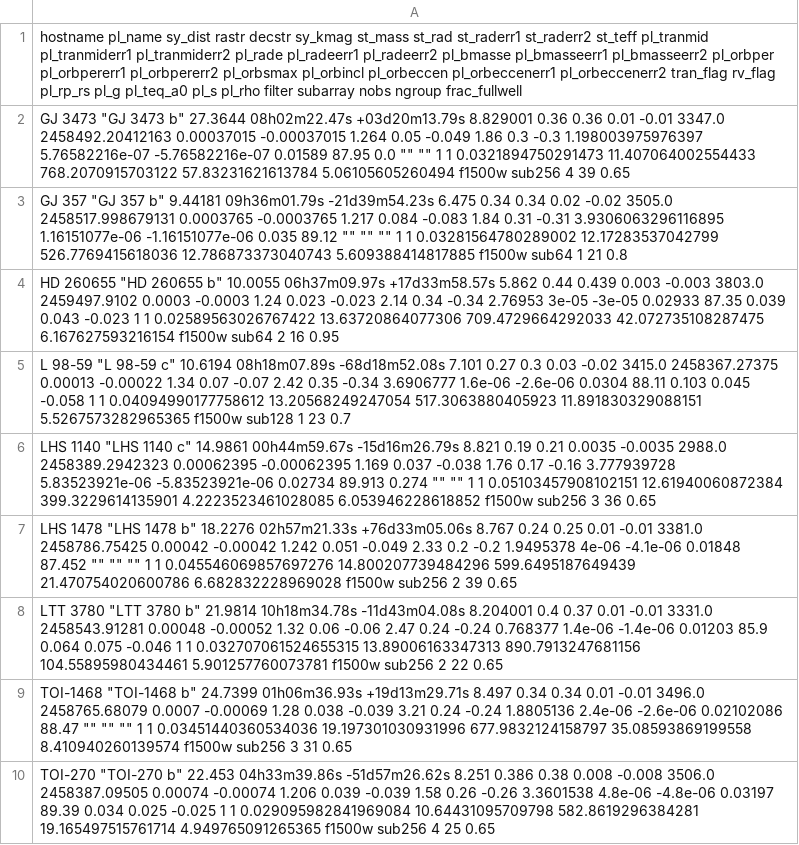
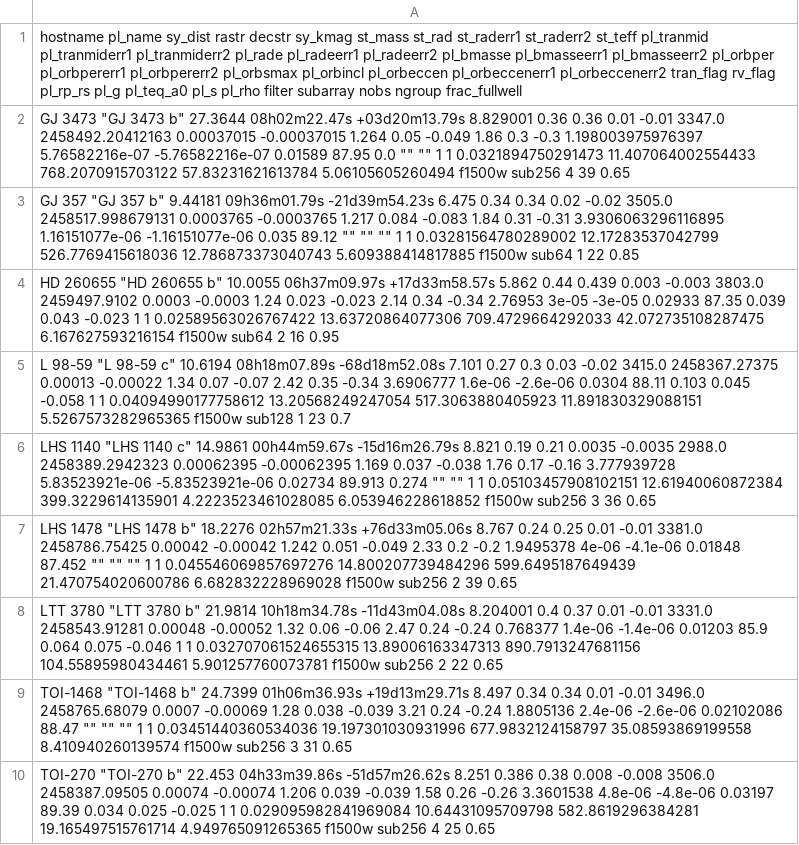
Before and after one commit to hdiamondlowe/jwst_rockyplanetoccultations, a CSV file: sample_final.csv, drawn as a sheet.

Commit message:
converged on some final values/strategy

```diff
--- a/sample_final.csv
+++ b/sample_final.csv
@@ -2,3 +2,3 @@ hostname pl_name sy_dist rastr decstr sy_kmag st_mass st_rad st_raderr1 st_rader
 "GJ 3473" "GJ 3473 b" 27.3644 08h02m22.47s +03d20m13.79s 8.829001 0.36 0.36 0.01 -0.01 3347.0 2458492.20412163 0.00037015 -0.00037015 1.264 0.05 -0.049 1.86 0.3 -0.3 1.198003975976397 5.76582216e-07 -5.76582216e-07 0.01589 87.95 0.0 "" "" 1 1 0.0321894750291473 11.407064002554433 768.2070915703122 57.83231621613784 5.06105605260494 f1500w sub256 4 39 0.65
-"GJ 357" "GJ 357 b" 9.44181 09h36m01.79s -21d39m54.23s 6.475 0.34 0.34 0.02 -0.02 3505.0 2458517.998679131 0.0003765 -0.0003765 1.217 0.084 -0.083 1.84 0.31 -0.31 3.9306063296116895 1.16151077e-06 -1.16151077e-06 0.035 89.12 "" "" "" 1 1 0.03281564780289002 12.17283537042799 526.7769415618036 12.786873373040743 5.609388414817885 f1500w sub64 1 21 0.8
+"GJ 357" "GJ 357 b" 9.44181 09h36m01.79s -21d39m54.23s 6.475 0.34 0.34 0.02 -0.02 3505.0 2458517.998679131 0.0003765 -0.0003765 1.217 0.084 -0.083 1.84 0.31 -0.31 3.9306063296116895 1.16151077e-06 -1.16151077e-06 0.035 89.12 "" "" "" 1 1 0.03281564780289002 12.17283537042799 526.7769415618036 12.786873373040743 5.609388414817885 f1500w sub64 1 22 0.85
 "HD 260655" "HD 260655 b" 10.0055 06h37m09.97s +17d33m58.57s 5.862 0.44 0.439 0.003 -0.003 3803.0 2459497.9102 0.0003 -0.0003 1.24 0.023 -0.023 2.14 0.34 -0.34 2.76953 3e-05 -3e-05 0.02933 87.35 0.039 0.043 -0.023 1 1 0.02589563026767422 13.63720864077306 709.4729664292033 42.072735108287475 6.167627593216154 f1500w sub64 2 16 0.95
```
Also changed, not shown: 3 other files.
